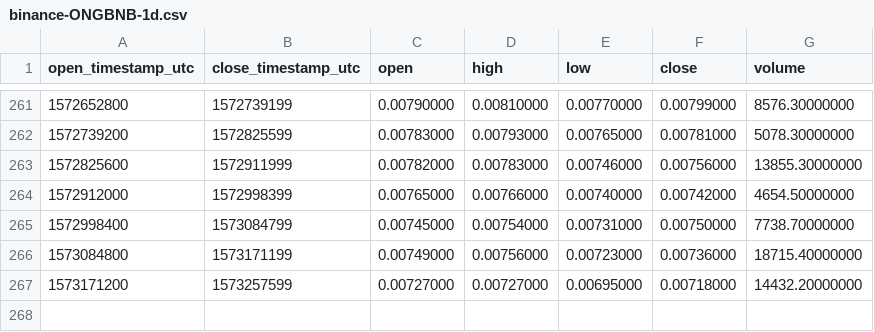
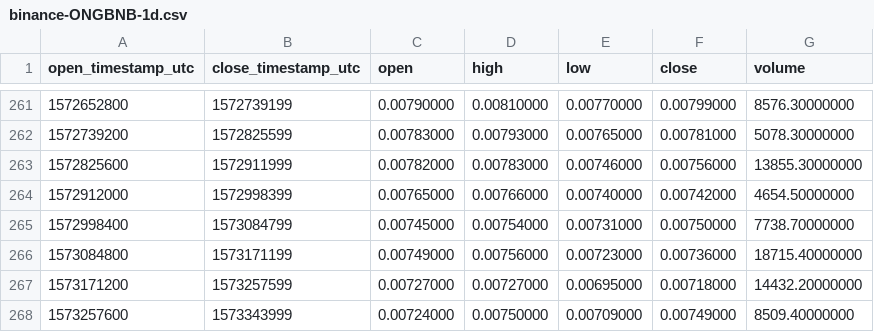
Before and after one commit to cryptobigbro/binance-ONGBNB, a CSV file: binance-ONGBNB-1d.csv, drawn as a sheet; only a part is shown, gaps mark what is left out.

```diff
--- a/binance-ONGBNB-1d.csv
+++ b/binance-ONGBNB-1d.csv
@@ -267 +267,2 @@ open_timestamp_utc,close_timestamp_utc,open,high,low,close,volume
 1573171200,1573257599,0.00727000,0.00727000,0.00695000,0.00718000,14432.20000000
+1573257600,1573343999,0.00724000,0.00750000,0.00709000,0.00749000,8509.40000000
```
Also changed, not shown: binance-ONGBNB-1h.csv.
